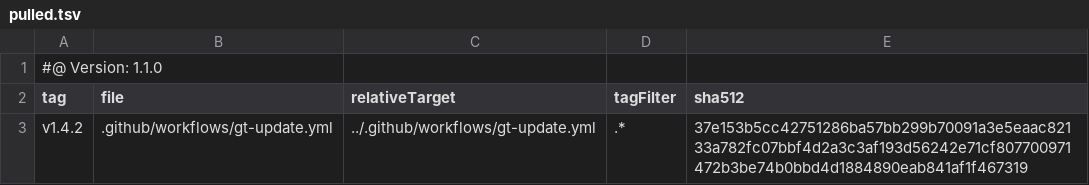
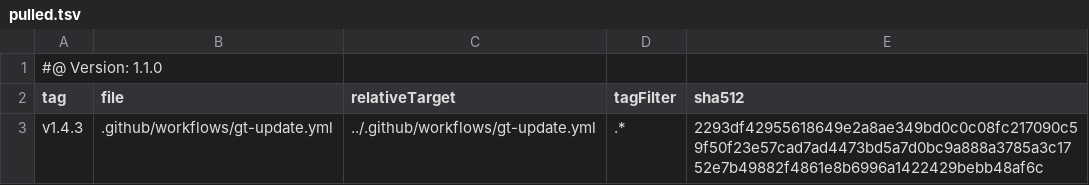
Before and after one commit to tegonal/minimalist, a TSV file: .gt/remotes/gt/pulled.tsv, drawn as a sheet.

Commit message:
update files of remote gt to version v1.4.3 via gt

```diff
--- a/.gt/remotes/gt/pulled.tsv
+++ b/.gt/remotes/gt/pulled.tsv
@@ -2,2 +2,2 @@
 tag	file	relativeTarget	tagFilter	sha512
-v1.4.2	.github/workflows/gt-update.yml	../.github/workflows/gt-update.yml	.*	37e153b5cc42751286ba57bb299b70091a3e5eaac82133a782fc07bbf4d2a3c3af193d56242e71cf807700971472b3be74b0bbd4d1884890eab841af1f467319
+v1.4.3	.github/workflows/gt-update.yml	../.github/workflows/gt-update.yml	.*	2293df42955618649e2a8ae349bd0c0c08fc217090c59f50f23e57cad7ad4473bd5a7d0bc9a888a3785a3c1752e7b49882f4861e8b6996a1422429bebb48af6c
```
Also changed, not shown: 1 other file.
